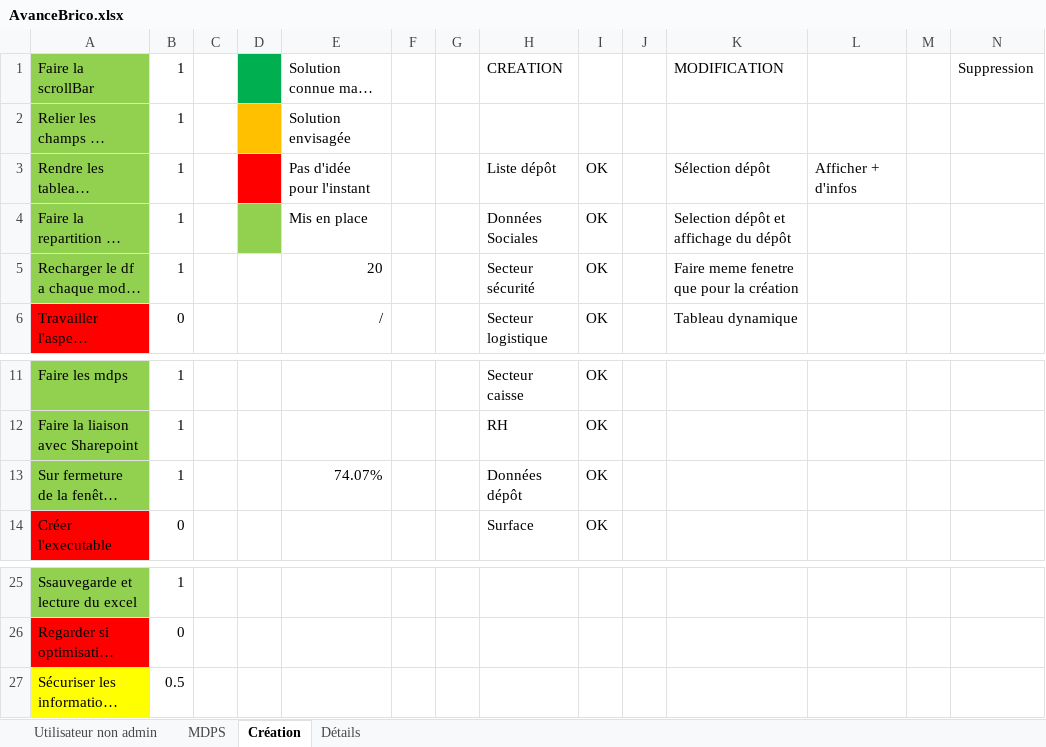
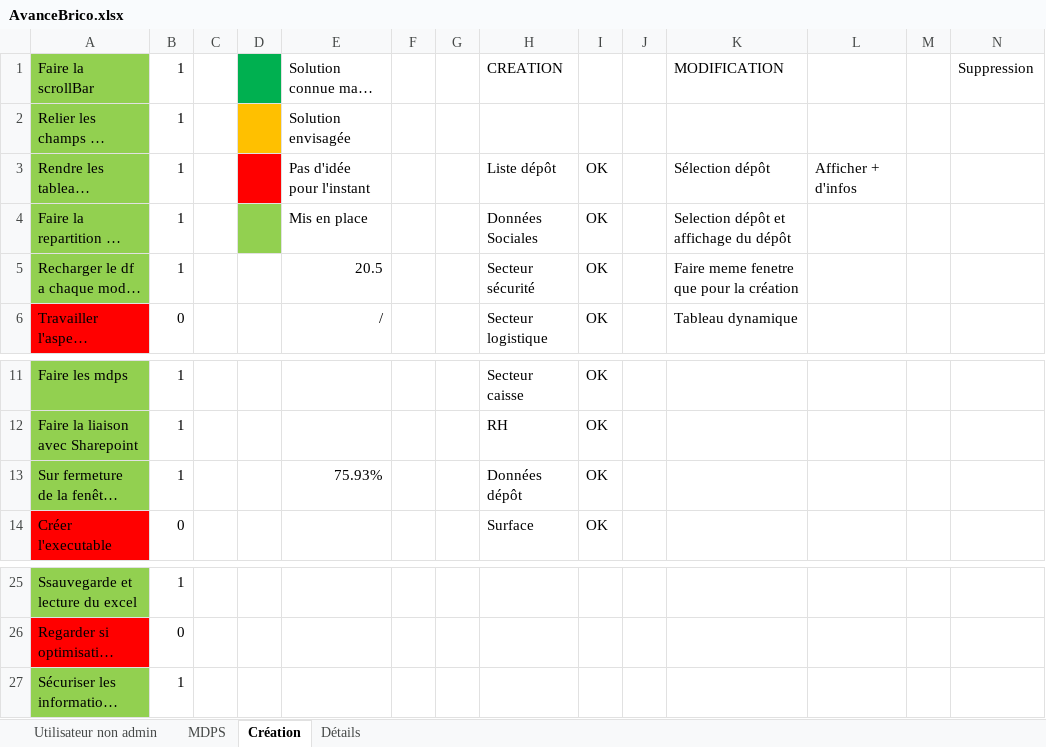
Before and after one commit to Anguillemol/BDepBDD, an Excel workbook: AvanceBrico.xlsx, sheet Création, drawn as a sheet; only a part is shown, gaps mark what is left out; long unchanged cells end in …; values as stored, in another font and other column widths than the file's, no borders; conditional formats not drawn; the diff names each change by its address in the sheet, - before the commit and + after, or states it on an @@ line.

```diff
--- a/AvanceBrico.xlsx (sheet Création)
+++ b/AvanceBrico.xlsx (sheet Création)
-E5: 20
+E5: 20.5
-E13: 74.07%
+E13: 75.93%
-A27 fill: #FFFF00
+A27 fill: #92D050
-B27: 0.5
+B27: 1
```
Also changed, not shown: BDD2.xlsx, 1 other file.
